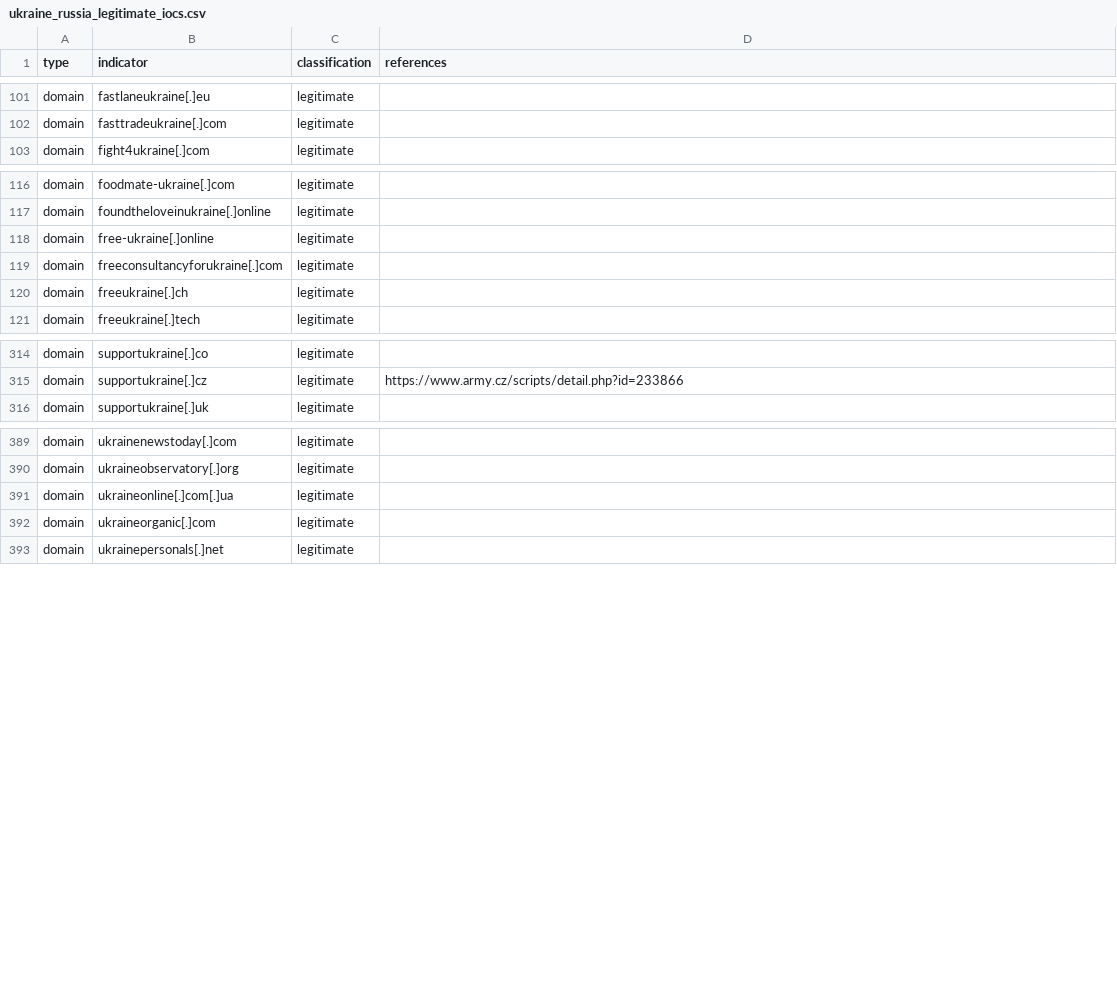
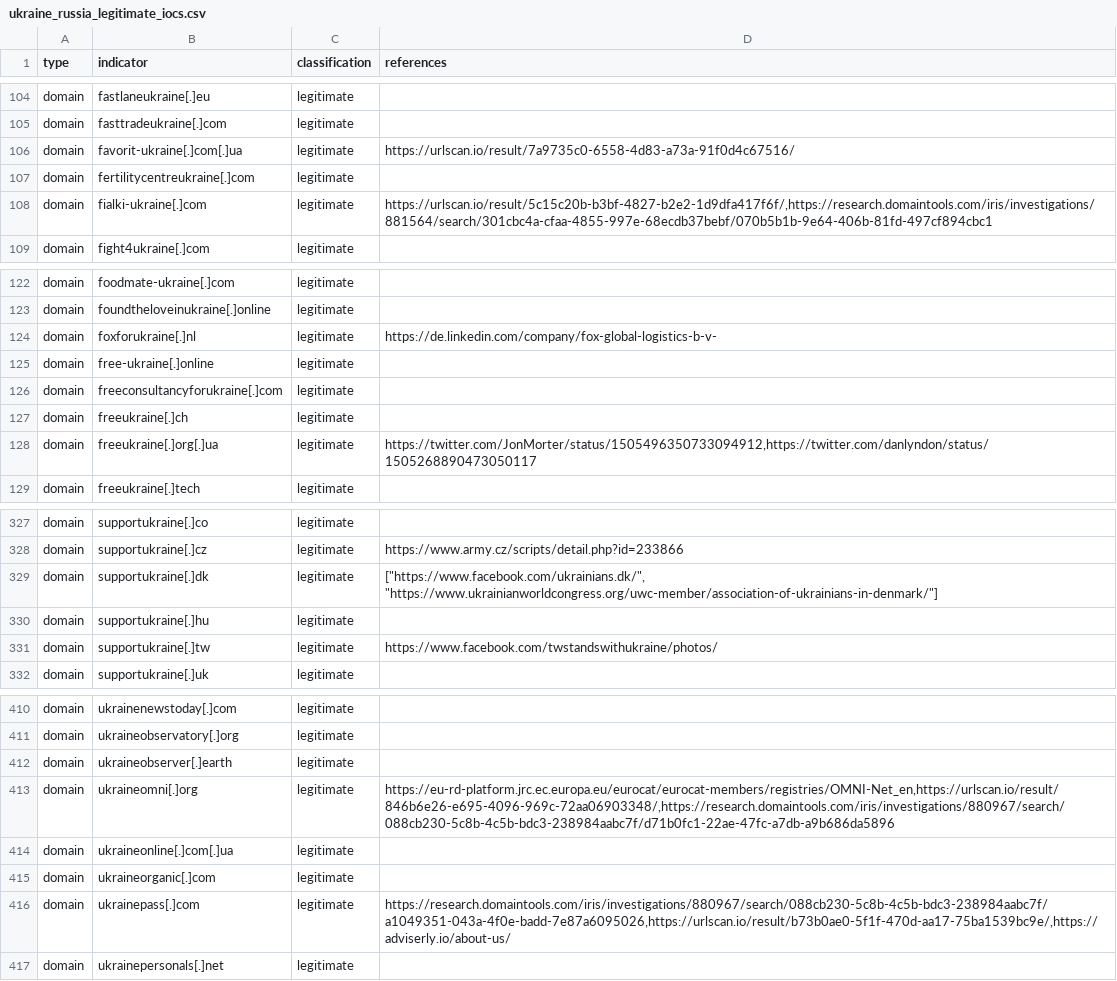
Before and after one commit to infobloxopen/threat-intelligence, a CSV file: ukraine/ukraine_russia_legitimate_iocs.csv, drawn as a sheet; only a part is shown, gaps mark what is left out; the diff covers the shown part only; the diff names each change by its address in the sheet, - before the commit and + after, or states it on an @@ line.

Commit message:
Updating Russia-Ukraine conflict IOCs, 2022-03-21 14:44:56

```diff
--- a/ukraine/ukraine_russia_legitimate_iocs.csv
+++ b/ukraine/ukraine_russia_legitimate_iocs.csv
+row 106: domain | favorit-ukraine[.]com[.]ua | legitimate | https://urlscan.io/result/7a9735c0-6558-4d83-a73a-91f0d4c67516/
+row 107: domain | fertilitycentreukraine[.]com | legitimate
+row 108: domain | fialki-ukraine[.]com | legitimate | https://urlscan.io/result/5c15c20b-b3bf-4827-b2e2-1d9dfa417f6f/,https://research.domaintools.com/iris/investigations/881564/search/301cbc4a-cfaa-4855-997e-68ecdb37bebf/070b5b1b-9e64-406b-81fd-497cf894cbc1
+row 124: domain | foxforukraine[.]nl | legitimate | https://de.linkedin.com/company/fox-global-logistics-b-v-
+row 128: domain | freeukraine[.]org[.]ua | legitimate | https://twitter.com/JonMorter/status/1505496350733094912,https://twitter.com/danlyndon/status/1505268890473050117
+row 329: domain | supportukraine[.]dk | legitimate | ["https://www.facebook.com/ukrainians.dk/", "https://www.ukrainianworldcongress.org/uwc-member/association-of-ukrainians-in-denmark/"]
+row 330: domain | supportukraine[.]hu | legitimate
+row 331: domain | supportukraine[.]tw | legitimate | https://www.facebook.com/twstandswithukraine/photos/
+row 412: domain | ukraineobserver[.]earth | legitimate
+row 413: domain | ukraineomni[.]org | legitimate | https://eu-rd-platform.jrc.ec.europa.eu/eurocat/eurocat-members/registries/OMNI-Net_en,https://urlscan.io/result/846b6e26-e695-4096-969c-72aa06903348/,https://research.domaintools.com/iris/investigations/880967/search/088cb230-5c8b-4c5b-bdc3-238984aabc7f/d71b0fc1-22ae-47fc-a7db-a9b686da5896
+row 416: domain | ukrainepass[.]com | legitimate | https://research.domaintools.com/iris/investigations/880967/search/088cb230-5c8b-4c5b-bdc3-238984aabc7f/a1049351-043a-4f0e-badd-7e87a6095026,https://urlscan.io/result/b73b0ae0-5f1f-470d-aa17-75ba1539bc9e/,https://adviserly.io/about-us/
```
Also changed, not shown: 16 added rows elsewhere in this file, ukraine/ukraine_russia_malicous_suspicious_iocs.csv.
